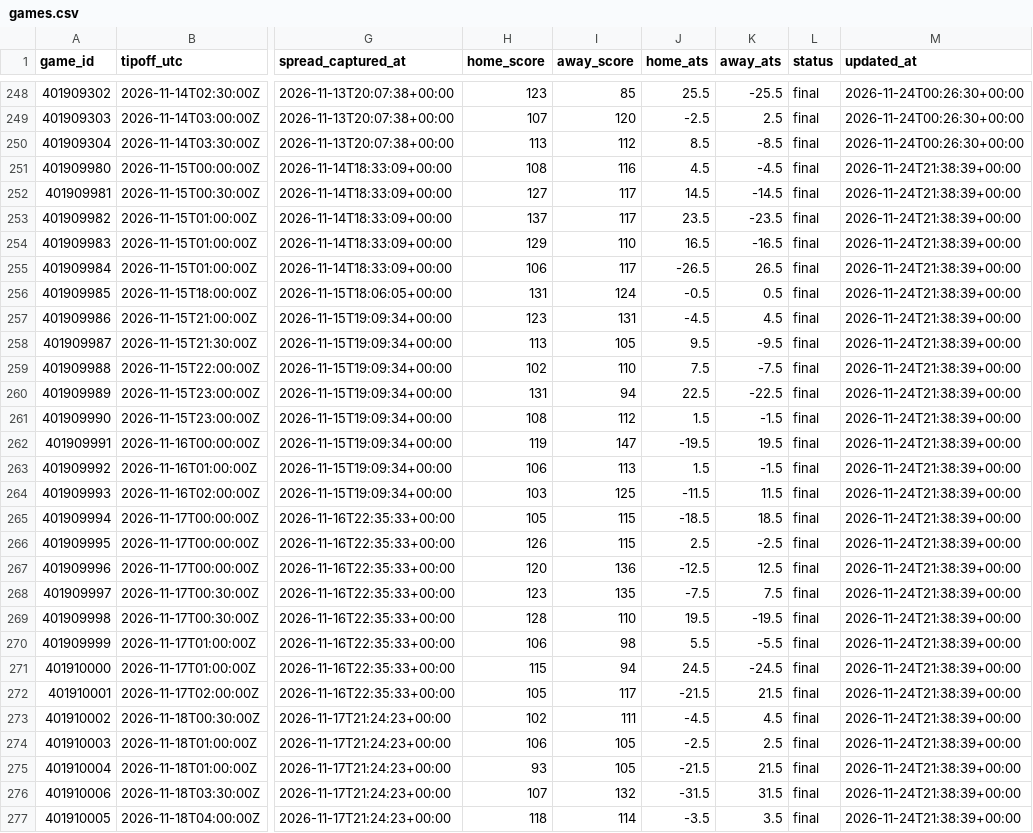
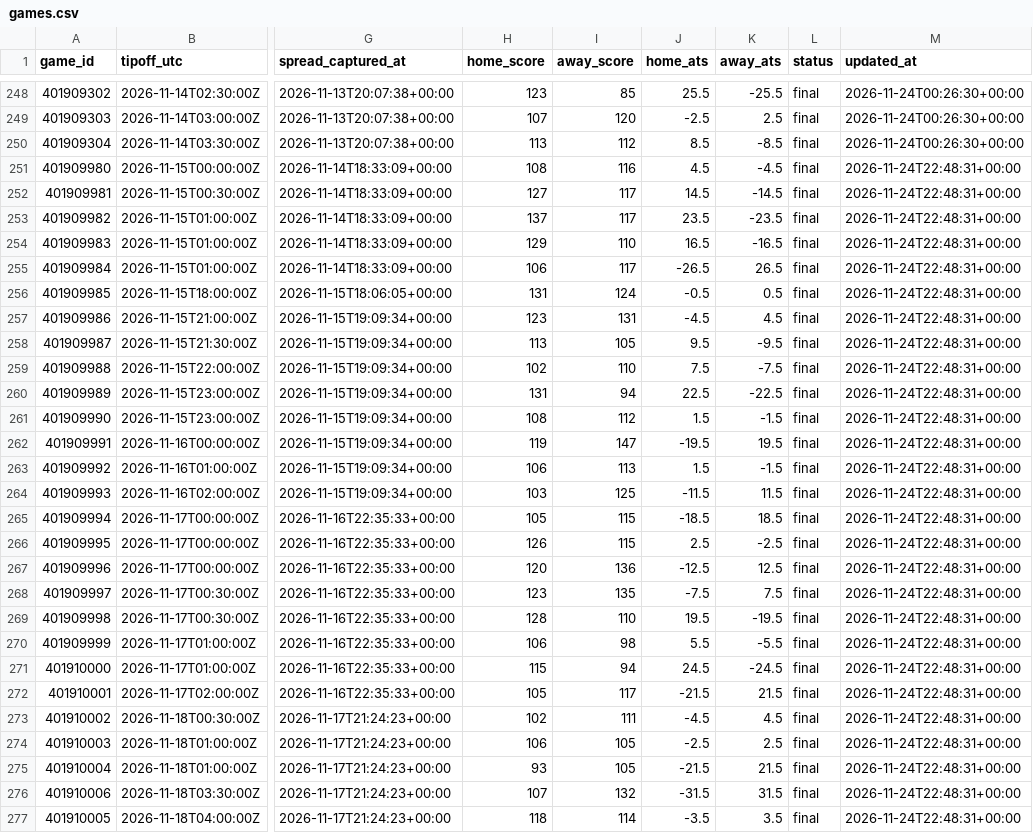
Before and after one commit to hschumann/hans-schumann.github.io, a CSV file: NBA_model/data/games.csv, drawn as a sheet; only a part is shown, gaps mark what is left out; the diff covers the shown part only; the diff names each change by its address in the sheet, - before the commit and + after, or states it on an @@ line.

```diff
--- a/NBA_model/data/games.csv
+++ b/NBA_model/data/games.csv
-M251:M277 (updated_at): 2026-11-24T21:38:39+00:00
+M251:M277 (updated_at): 2026-11-24T22:48:31+00:00
```
Also changed, not shown: 71 edited cells elsewhere in this file, 3 other files.
